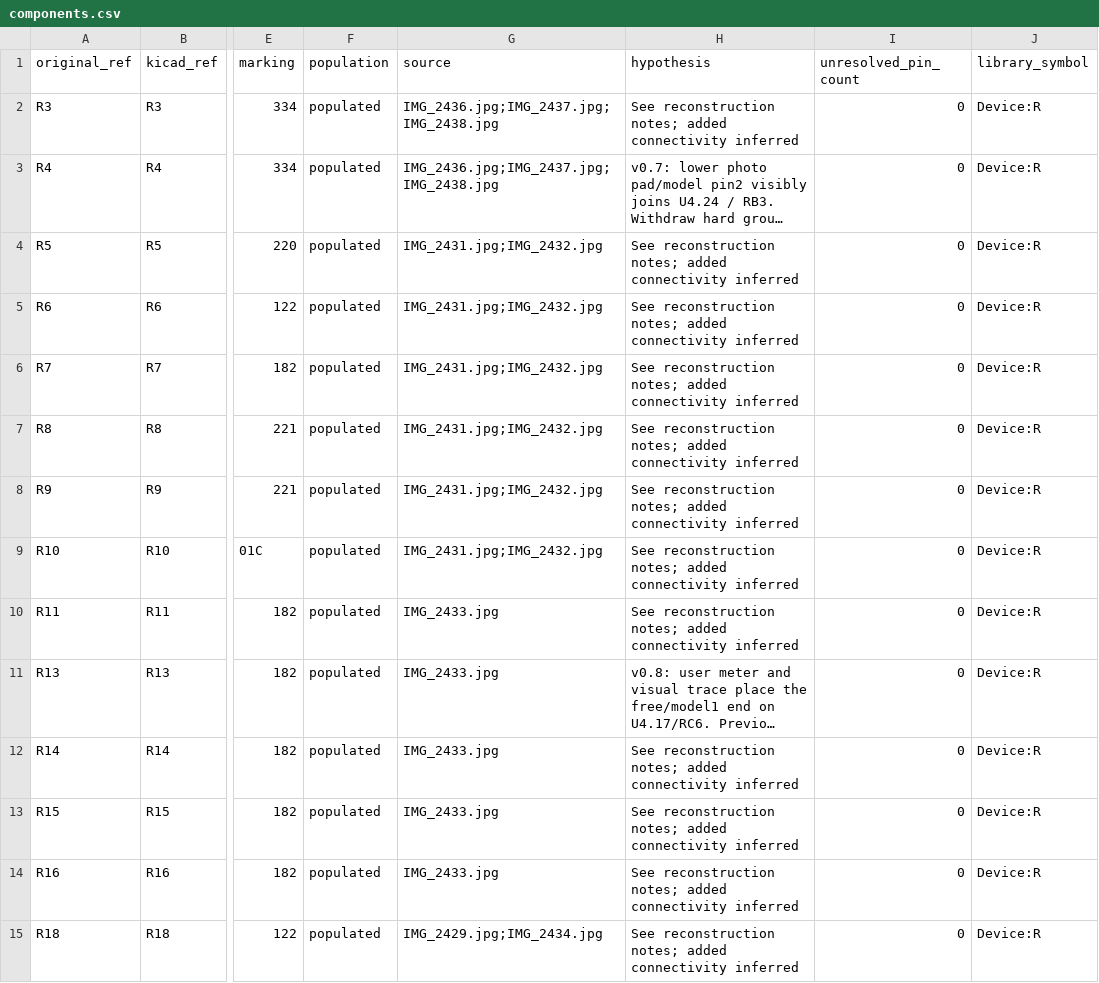
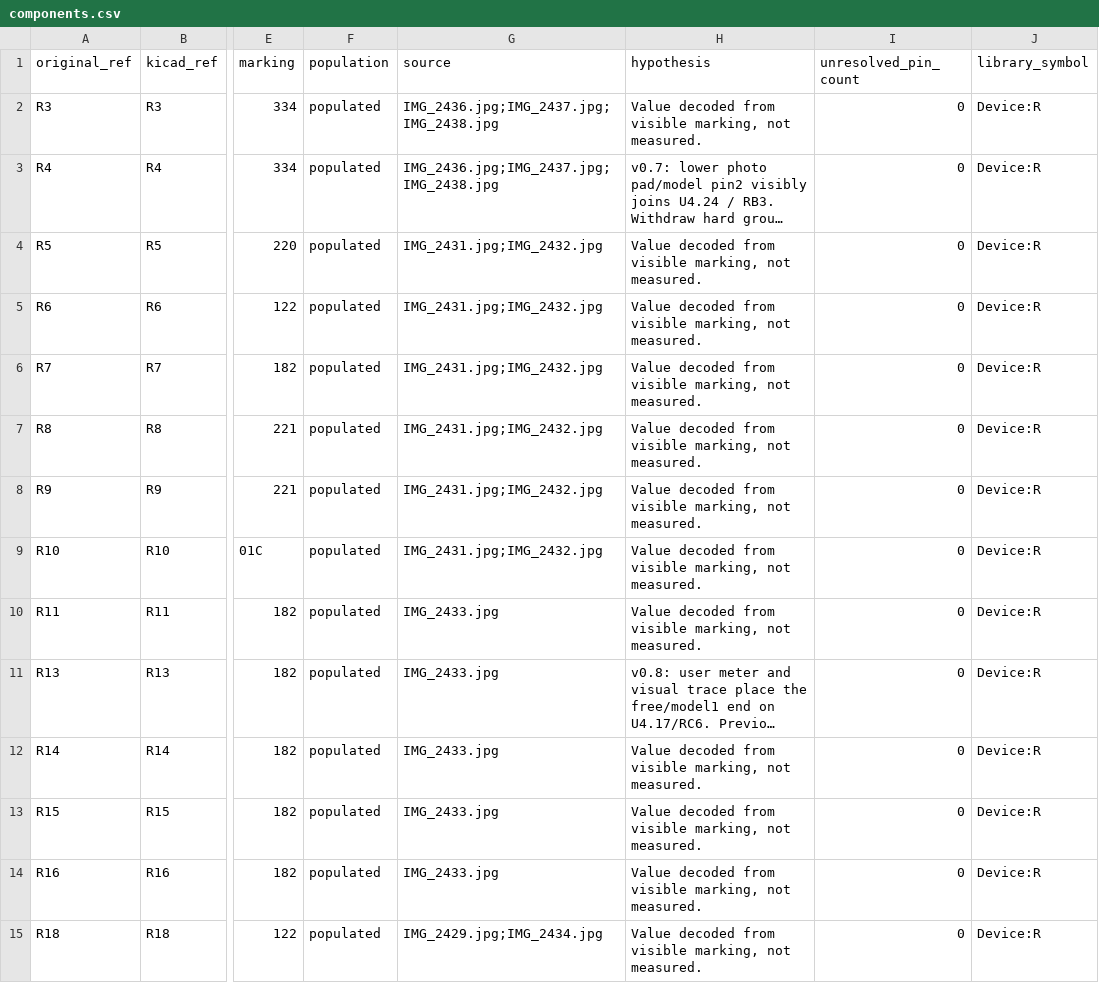
Before and after one commit to kerby2000/PetSafe-PCB, a CSV file: evidence/components.csv, drawn as a sheet; only a part is shown, gaps mark what is left out; long unchanged cells end in …; the diff covers the shown part only; the diff names each change by its address in the sheet, - before the commit and + after, or states it on an @@ line.

```diff
--- a/evidence/components.csv
+++ b/evidence/components.csv
-H2 (hypothesis): See reconstruction notes; added connectivity inferred
+H2 (hypothesis): Value decoded from visible marking, not measured.
-H4:H10 (hypothesis): See reconstruction notes; added connectivity inferred
+H4:H10 (hypothesis): Value decoded from visible marking, not measured.
-H12:H15 (hypothesis): See reconstruction notes; added connectivity inferred
+H12:H15 (hypothesis): Value decoded from visible marking, not measured.
```
Also changed, not shown: 98 edited cells elsewhere in this file, evidence/completion_audit.csv, 51 other files.
